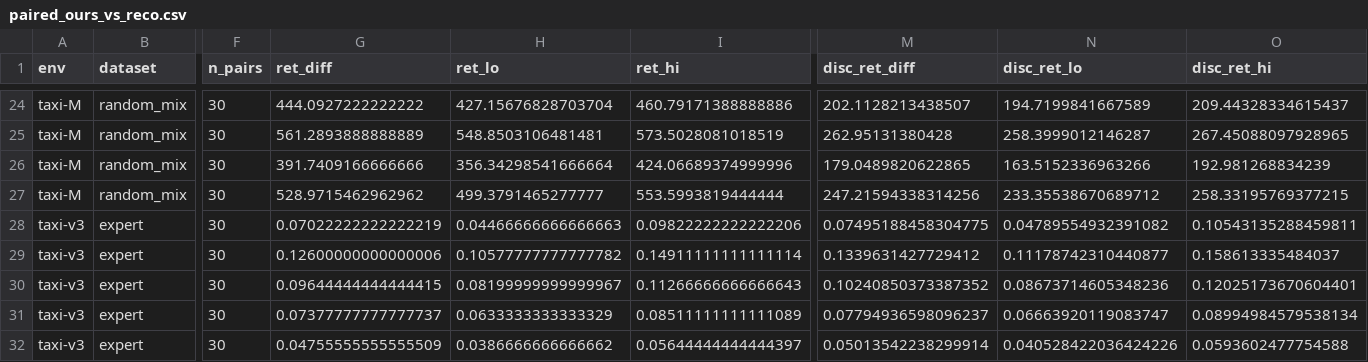
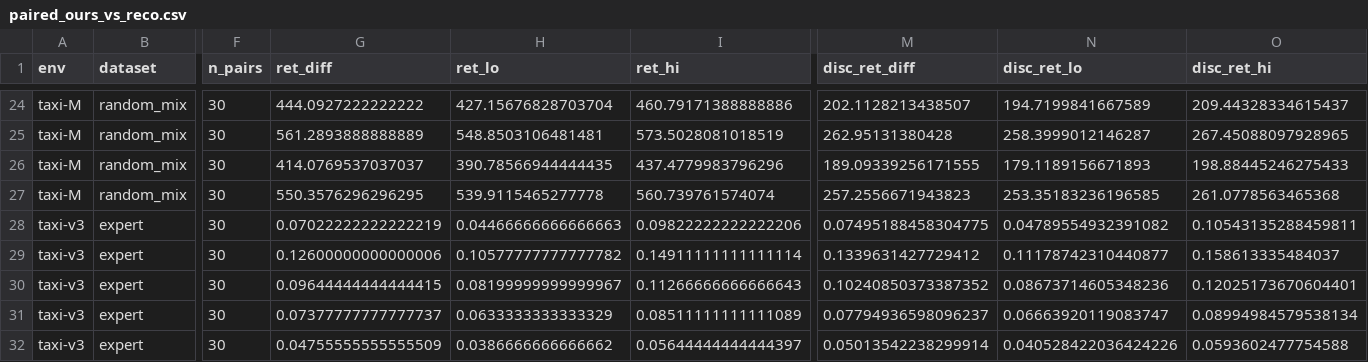
Before and after one commit to wojo501/research_topics_data_mining_tue_2026, a CSV file: research_project/notebooks/tables/paired_ours_vs_reco.csv, drawn as a sheet; only a part is shown, gaps mark what is left out; the diff covers the shown part only; the diff names each change by its address in the sheet, - before the commit and + after, or states it on an @@ line.

```diff
--- a/research_project/notebooks/tables/paired_ours_vs_reco.csv
+++ b/research_project/notebooks/tables/paired_ours_vs_reco.csv
-G26 (ret_diff): 391.7409166666666
+G26 (ret_diff): 414.0769537037037
-H26 (ret_lo): 356.34298541666664
+H26 (ret_lo): 390.78566944444435
-I26 (ret_hi): 424.06689374999996
+I26 (ret_hi): 437.4779983796296
-M26 (disc_ret_diff): 179.0489820622865
+M26 (disc_ret_diff): 189.09339256171555
-N26 (disc_ret_lo): 163.5152336963266
+N26 (disc_ret_lo): 179.1189156671893
-O26 (disc_ret_hi): 192.981268834239
+O26 (disc_ret_hi): 198.88445246275433
-G27 (ret_diff): 528.9715462962962
+G27 (ret_diff): 550.3576296296295
-H27 (ret_lo): 499.3791465277777
+H27 (ret_lo): 539.9115465277778
-I27 (ret_hi): 553.5993819444444
+I27 (ret_hi): 560.739761574074
-M27 (disc_ret_diff): 247.21594338314256
+M27 (disc_ret_diff): 257.2556671943823
-N27 (disc_ret_lo): 233.35538670689712
+N27 (disc_ret_lo): 253.35183236196585
-O27 (disc_ret_hi): 258.33195769377215
+O27 (disc_ret_hi): 261.0778563465368
```
Also changed, not shown: 60 edited cells elsewhere in this file, research_project/notebooks/tables/paired_ours_vs_reco_greedy.csv, 22 other files.
